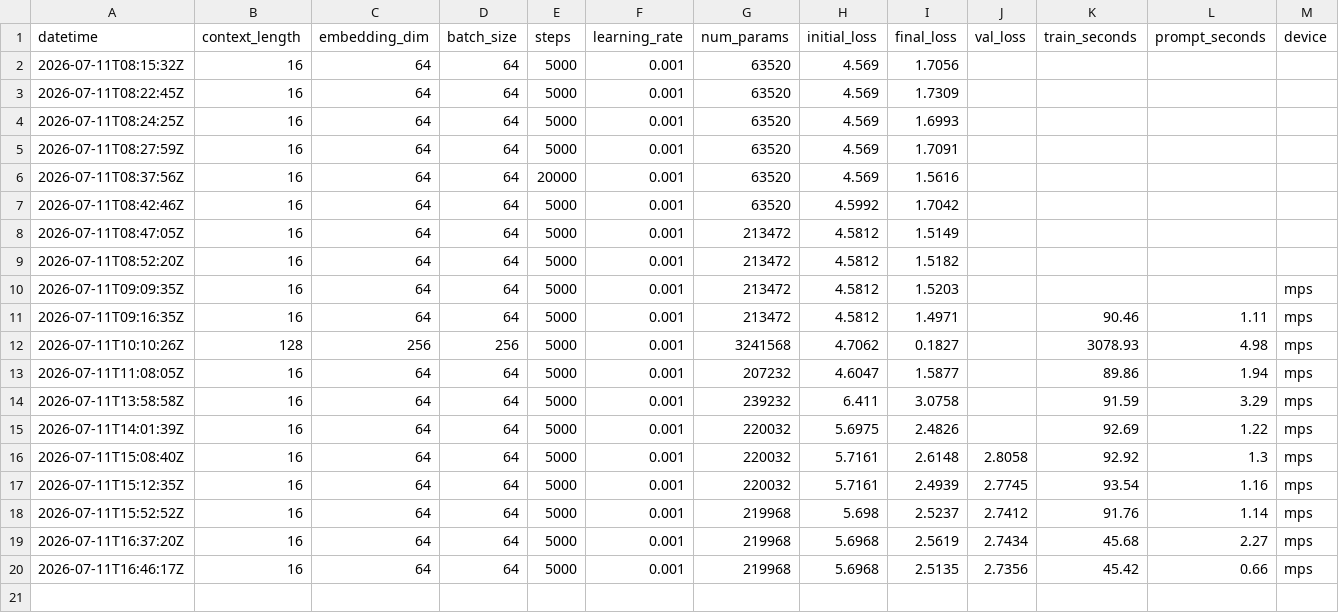
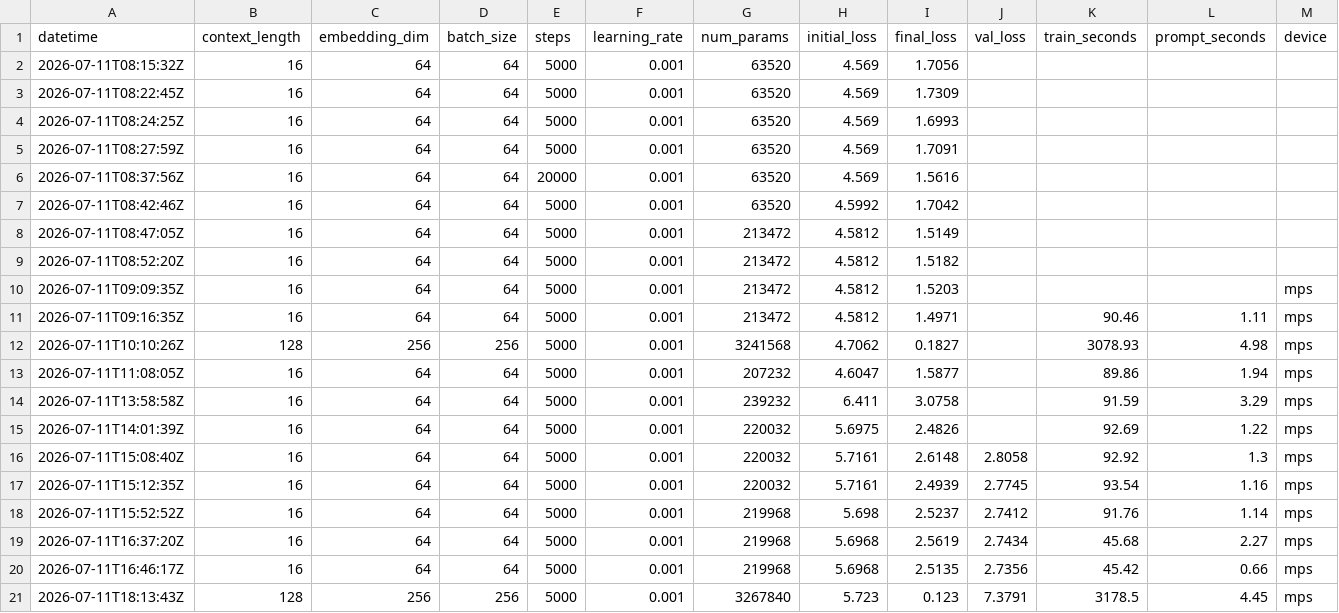
Before and after one commit to bystronerik/llm-from-scratch, a CSV file: results.csv, drawn as a sheet; only a part is shown; rows hold the shown columns only; the diff names each change by its address in the sheet, - before the commit and + after, or states it on an @@ line.

Commit message:
params tuning log

```diff
--- a/results.csv
+++ b/results.csv
+row 21: 2026-07-11T18:13:43Z | 128 | 256 | 256 | 5000 | 0.001 | 3267840 | 5.723 | 0.123 | 7.3791 | 3178.5 | 4.45 | mps
```
